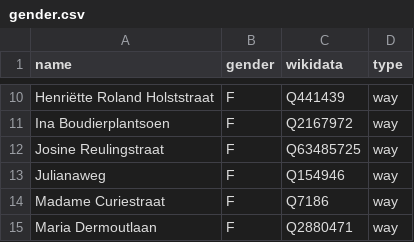
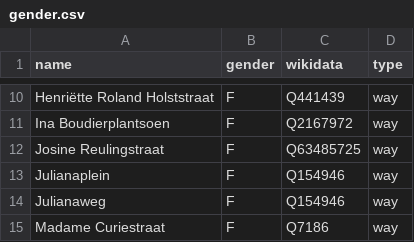
Before and after one commit to RobinLinde/equalstreetnames-groningen, a CSV file: data/gender.csv, drawn as a sheet; only a part is shown, gaps mark what is left out; the shorter side is filled out with more unchanged rows; the diff names each change by its address in the sheet, - before the commit and + after, or states it on an @@ line.

```diff
--- a/data/gender.csv
+++ b/data/gender.csv
+row 13: Julianaplein | F | Q154946 | way
```
Also changed, not shown: data/other.csv, 2 other files.
